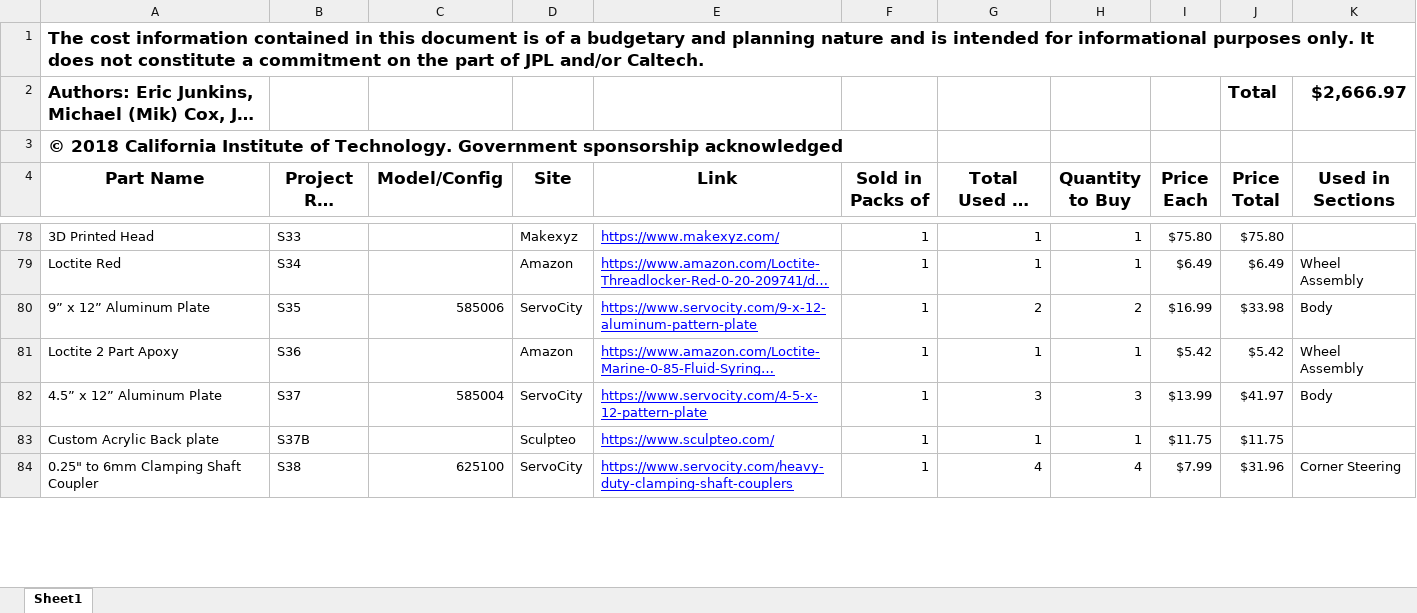
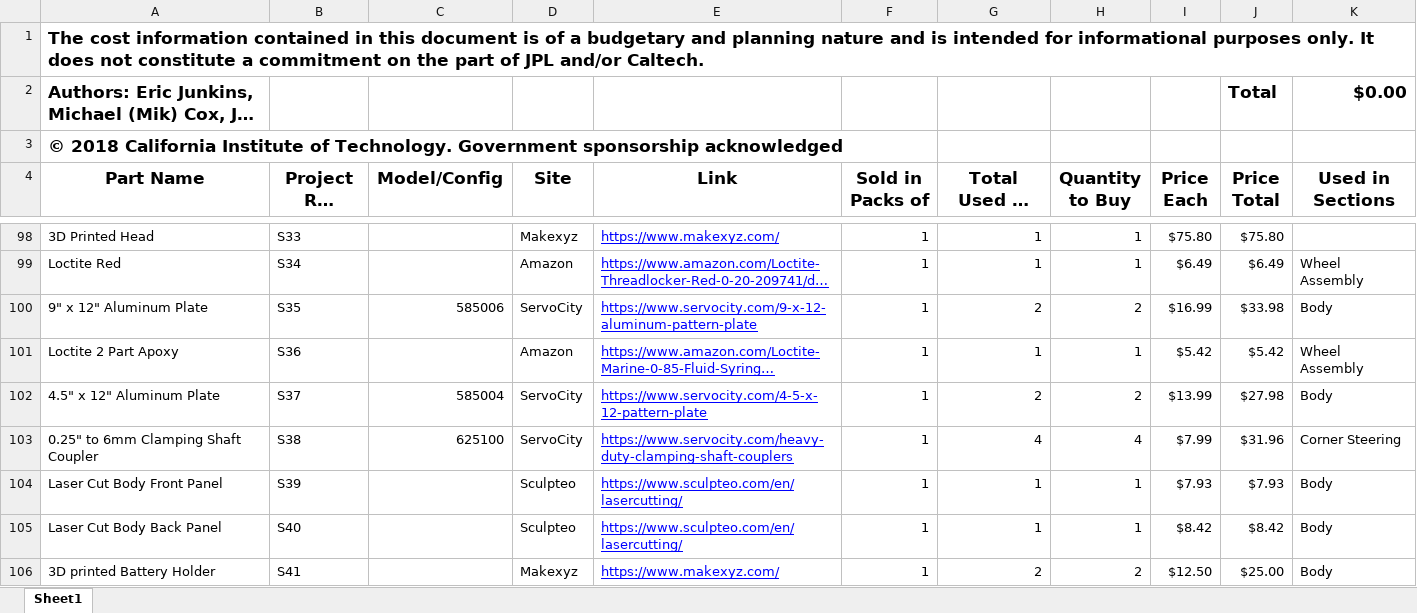
Before and after one commit to nasa-jpl/open-source-rover, an Excel workbook: master_parts_list.xlsx, sheet Sheet1, drawn as a sheet; only a part is shown, gaps mark what is left out; long unchanged cells end in …; values as stored, in another font and other column widths than the file's, no borders; removed rows and columns are numbered as before the commit, all else as after; the diff covers the shown part only; the diff names each change by its address in the sheet, - before the commit and + after, or states it on an @@ line.

Commit message:
Final update of master parts list for electronics PCB rework

```diff
--- a/master_parts_list.xlsx (sheet Sheet1)
+++ b/master_parts_list.xlsx (sheet Sheet1)
-K2 (Used in Sections): $2,666.97
+K2 (Used in Sections): $0.00
-A100 (Part Name): 9” x 12” Aluminum Plate
+A100 (Part Name): 9" x 12" Aluminum Plate
-A102 (Part Name): 4.5” x 12” Aluminum Plate
+A102 (Part Name): 4.5" x 12" Aluminum Plate
-G102 (Total Used in Project): 3
+G102 (Total Used in Project): 2
-H102 (Quantity to Buy): 3
+H102 (Quantity to Buy): 2
-J102 (Price Total): $41.97
+J102 (Price Total): $27.98
-row 83: Custom Acrylic Back plate | S37B |  | Sculpteo | https://www.sculpteo.com/ | 1 | 1 | 1 | $11.75 | $11.75
+row 104: Laser Cut Body Front Panel | S39 |  | Sculpteo | https://www.sculpteo.com/en/lasercutting/ | 1 | 1 | 1 | $7.93 | $7.93 | Body
+row 105: Laser Cut Body Back Panel | S40 |  | Sculpteo | https://www.sculpteo.com/en/lasercutting/ | 1 | 1 | 1 | $8.42 | $8.42 | Body
+row 106: 3D printed Battery Holder | S41 |  | Makexyz | https://www.makexyz.com/ | 1 | 2 | 2 | $12.50 | $25.00 | Body
```
Also changed, not shown: 67 added rows, 44 removed rows and 70 edited cells elsewhere in this sheet, 13 other files.
